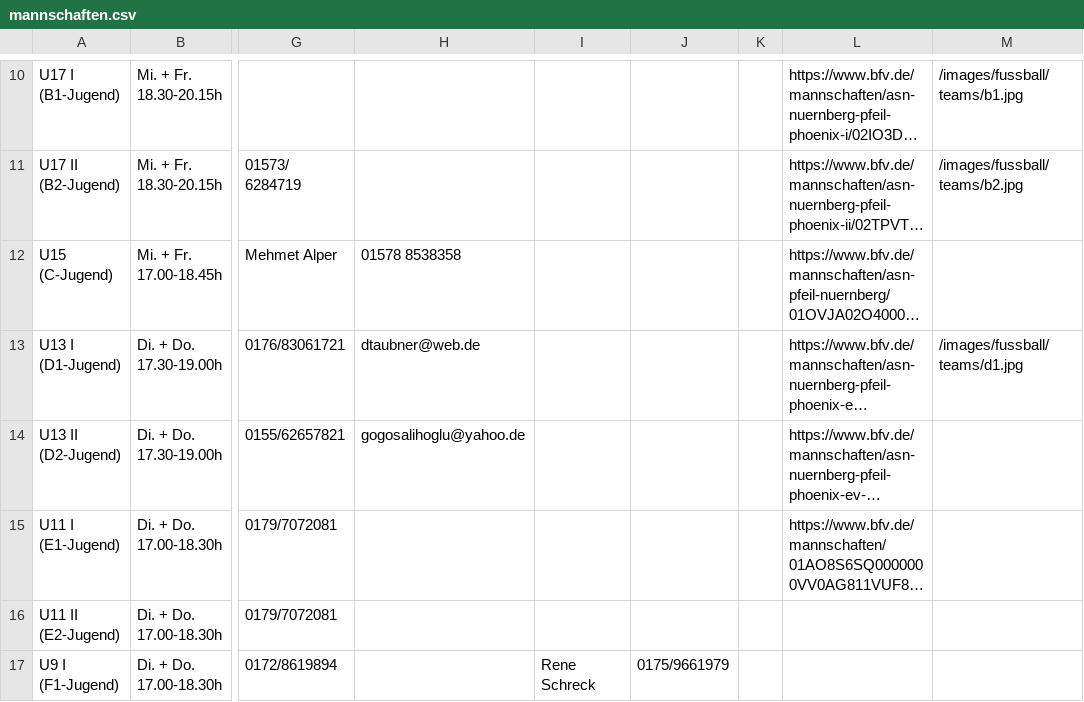
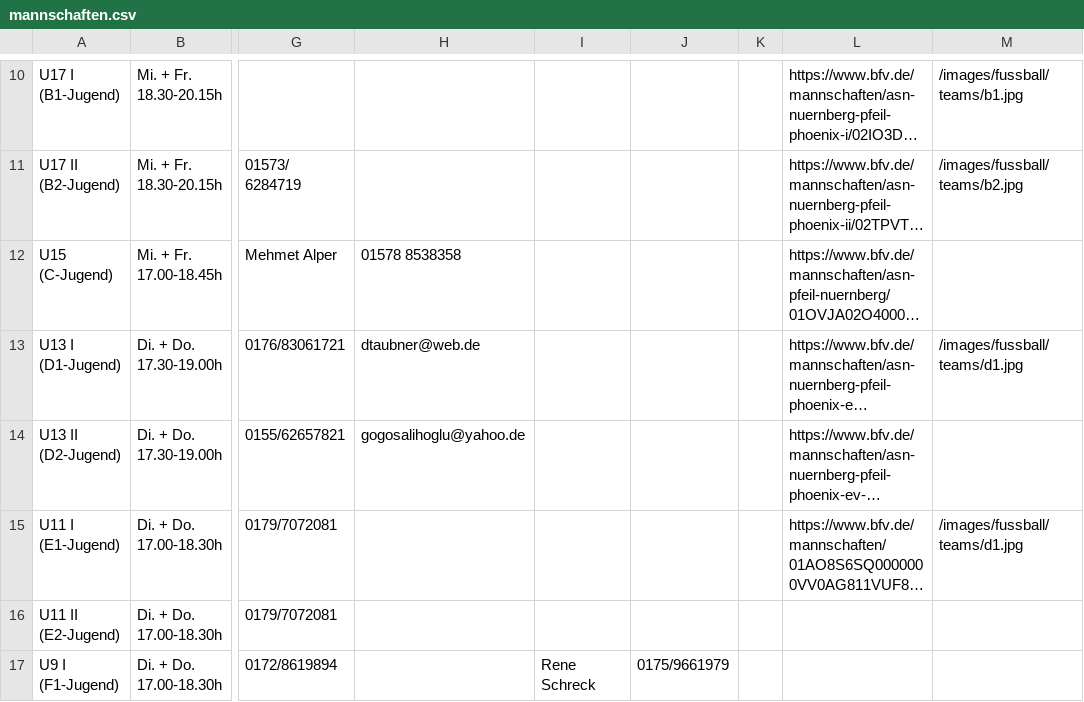
Before and after one commit to asnpfeilphoenix/asn-pfeil-phoenix, a CSV file: public/data/mannschaften.csv, drawn as a sheet; only a part is shown, gaps mark what is left out; long unchanged cells end in …; the diff names each change by its address in the sheet, - before the commit and + after, or states it on an @@ line.

Commit message:
added e1 pic for Obi

```diff
--- a/public/data/mannschaften.csv
+++ b/public/data/mannschaften.csv
-M15: (empty)
+M15: /images/fussball/teams/d1.jpg
```
